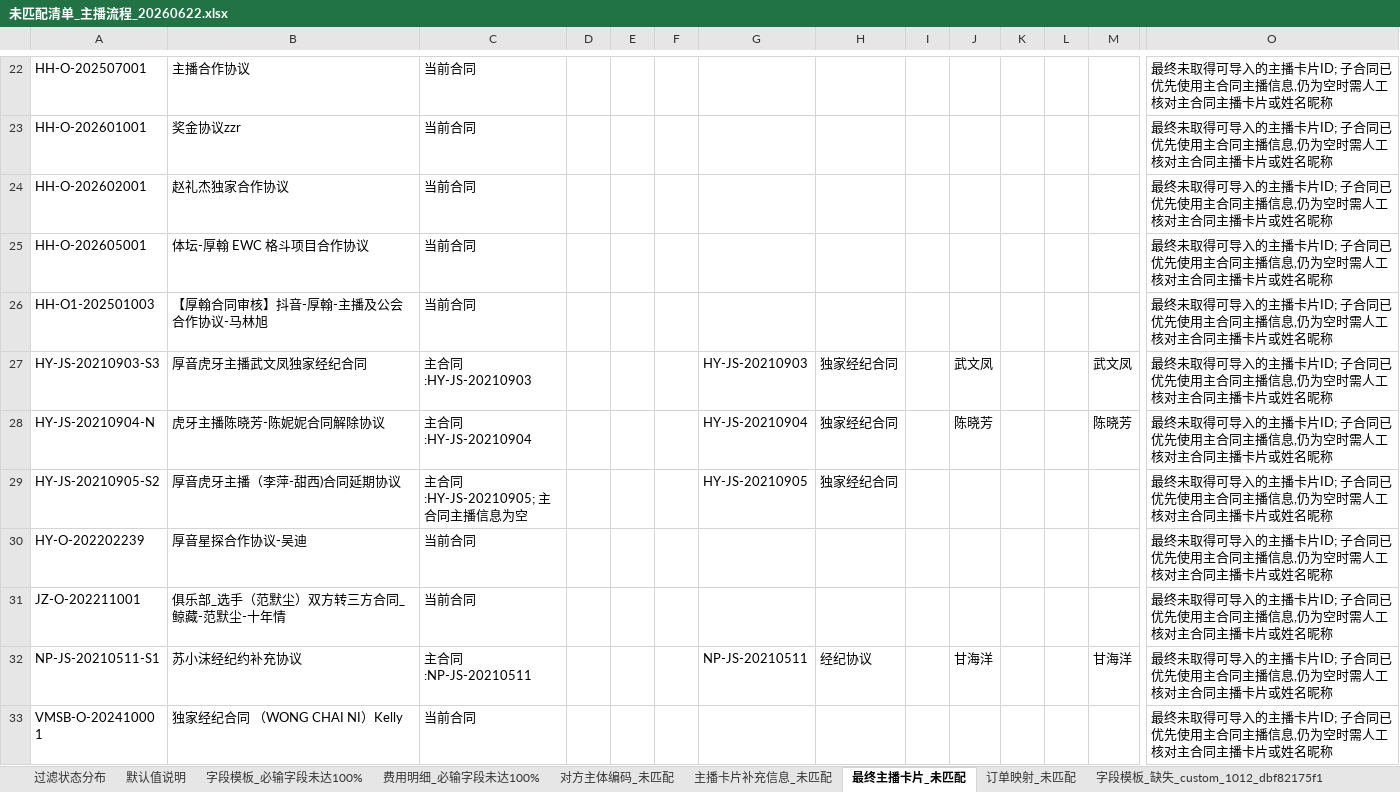
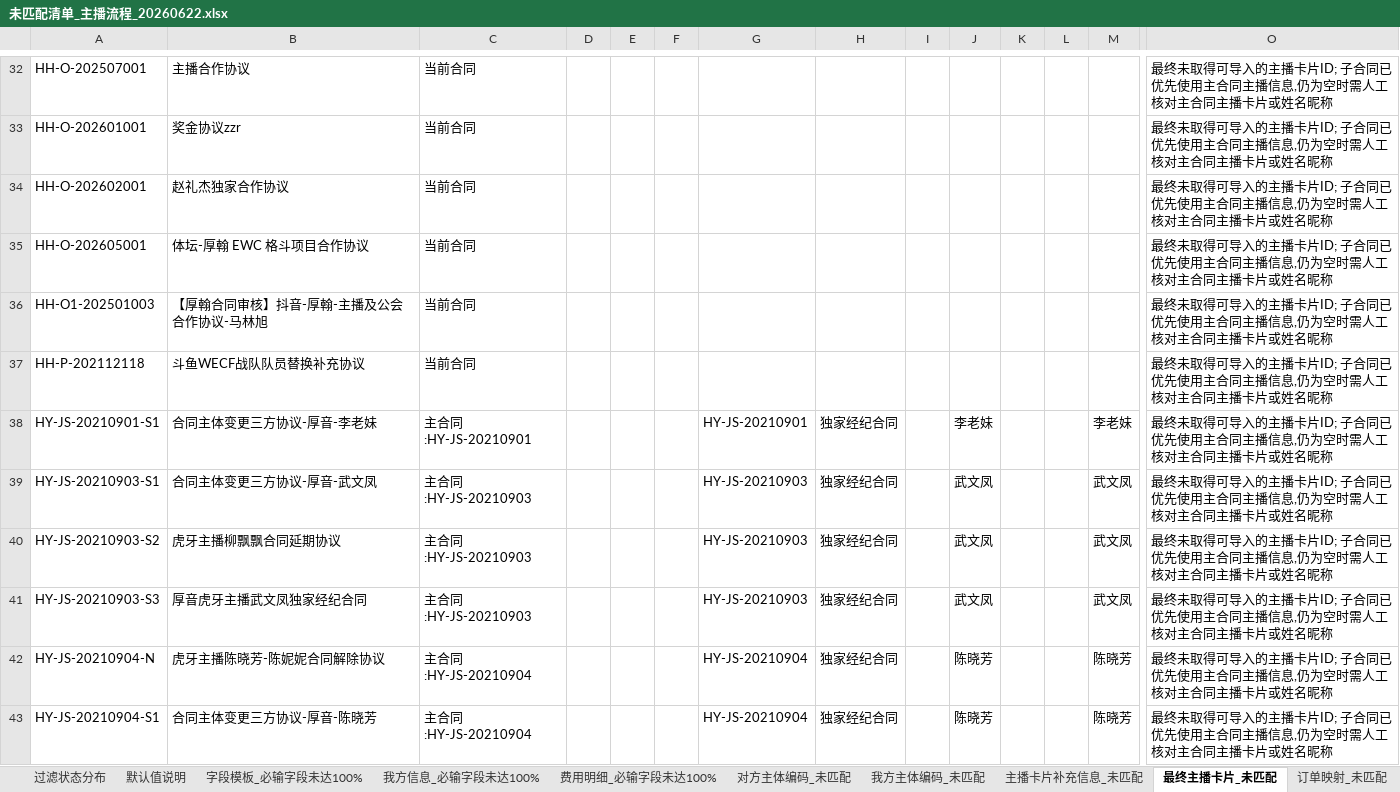
Before and after one commit to AlinaXiong/hero-digital-etl, an Excel workbook: output/contract_anchor_db/未匹配清单_主播流程_20260622.xlsx, sheet 最终主播卡片_未匹配, drawn as a sheet; only a part is shown, gaps mark what is left out; the shorter side is filled out with more unchanged rows; values as stored, in another font and other column widths than the file's, no borders; rows hold the shown columns only; the diff covers the shown part only; the diff names each change by its address in the sheet, - before the commit and + after, or states it on an @@ line.

```diff
--- a/output/contract_anchor_db/未匹配清单_主播流程_20260622.xlsx (sheet 最终主播卡片_未匹配)
+++ b/output/contract_anchor_db/未匹配清单_主播流程_20260622.xlsx (sheet 最终主播卡片_未匹配)
+sheet tab: 我方信息_必输字段未达100%
+sheet tab: 我方主体编码_未匹配
+row 37: HH-P-202112118 | 斗鱼WECF战队队员替换补充协议 | 当前合同 |  |  |  |  |  |  |  |  |  |  | 最终未取得可导入的主播卡片ID; 子合同已优先使用主合同主播信息,仍为空时需人工核对主合同主播卡片或姓名昵称
+row 38: HY-JS-20210901-S1 | 合同主体变更三方协议-厚音-李老妹 | 主合同:HY-JS-20210901 |  |  |  | HY-JS-20210901 | 独家经纪合同 |  | 李老妹 |  |  | 李老妹 | 最终未取得可导入的主播卡片ID; 子合同已优先使用主合同主播信息,仍为空时需人工核对主合同主播卡片或姓名昵称
+row 39: HY-JS-20210903-S1 | 合同主体变更三方协议-厚音-武文凤 | 主合同:HY-JS-20210903 |  |  |  | HY-JS-20210903 | 独家经纪合同 |  | 武文凤 |  |  | 武文凤 | 最终未取得可导入的主播卡片ID; 子合同已优先使用主合同主播信息,仍为空时需人工核对主合同主播卡片或姓名昵称
+row 40: HY-JS-20210903-S2 | 虎牙主播柳飘飘合同延期协议 | 主合同:HY-JS-20210903 |  |  |  | HY-JS-20210903 | 独家经纪合同 |  | 武文凤 |  |  | 武文凤 | 最终未取得可导入的主播卡片ID; 子合同已优先使用主合同主播信息,仍为空时需人工核对主合同主播卡片或姓名昵称
+row 43: HY-JS-20210904-S1 | 合同主体变更三方协议-厚音-陈晓芳 | 主合同:HY-JS-20210904 |  |  |  | HY-JS-20210904 | 独家经纪合同 |  | 陈晓芳 |  |  | 陈晓芳 | 最终未取得可导入的主播卡片ID; 子合同已优先使用主合同主播信息,仍为空时需人工核对主合同主播卡片或姓名昵称
```
Also changed, not shown: 27 added rows elsewhere in this sheet, sheet 对方主体编码_未匹配, sheet 订单映射_未匹配, sheet 字段模板_缺失_custom_1012_3c0986ffce, sheet 字段模板_缺失_custom_1012_07b5c0b4f4, sheet 主播卡片补充信息_未匹配, sheet 字段模板_缺失_custom_1012_dbf82175f1, 5 more sheets, other sheet tabs, data/templates/contract_anchor_db/智书合同字段-主播流程.xlsx, 42 other files.
